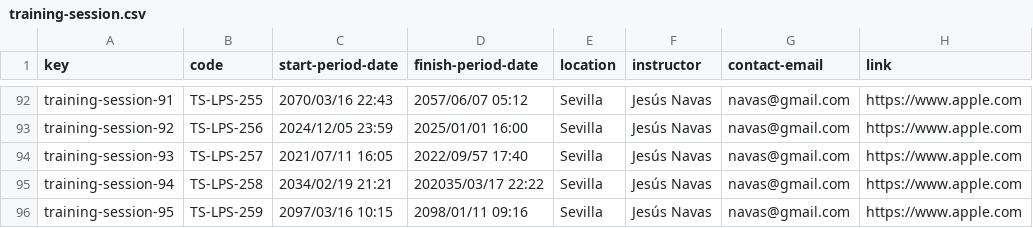
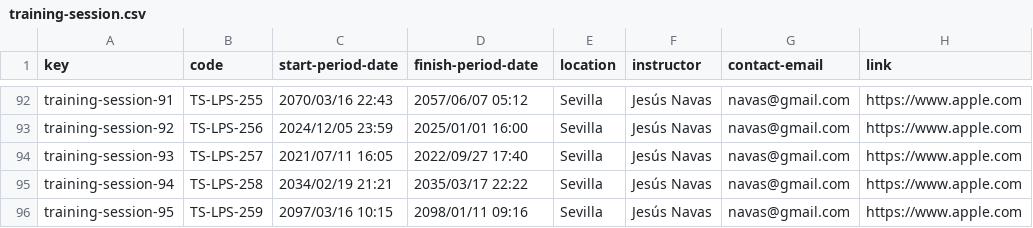
Before and after one commit to maryycarrera/Acme-SF-D04, a CSV file: src/main/webapp/WEB-INF/resources/sample-data/training-session.csv, drawn as a sheet; only a part is shown, gaps mark what is left out; the diff names each change by its address in the sheet, - before the commit and + after, or states it on an @@ line.

```diff
--- a/src/main/webapp/WEB-INF/resources/sample-data/training-session.csv
+++ b/src/main/webapp/WEB-INF/resources/sample-data/training-session.csv
-D94 (finish-period-date): 2022/09/57 17:40
+D94 (finish-period-date): 2022/09/27 17:40
-D95 (finish-period-date): 202035/03/17 22:22
+D95 (finish-period-date): 2035/03/17 22:22
```
Also changed, not shown: src/main/webapp/WEB-INF/resources/sample-data/training-module.csv, 2 other files.
